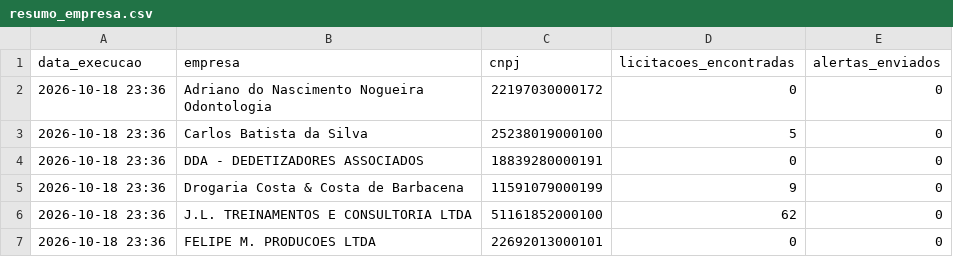
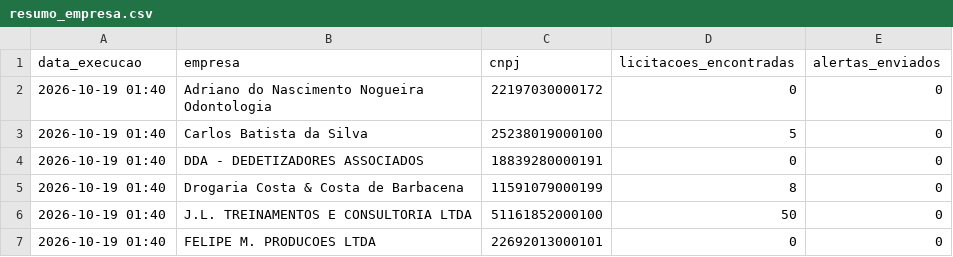
Before and after one commit to santasenna7/monitor-licitacoes-pncp, a CSV file: data/resumo_empresa.csv, drawn as a sheet.

```diff
--- a/data/resumo_empresa.csv
+++ b/data/resumo_empresa.csv
@@ -1,7 +1,7 @@
 data_execucao,empresa,cnpj,licitacoes_encontradas,alertas_enviados
-2026-10-18 23:36,Adriano do Nascimento Nogueira Odontologia,22197030000172,0,0
-2026-10-18 23:36,Carlos Batista da Silva,25238019000100,5,0
-2026-10-18 23:36,DDA - DEDETIZADORES ASSOCIADOS,18839280000191,0,0
-2026-10-18 23:36,Drogaria Costa & Costa de Barbacena,11591079000199,9,0
-2026-10-18 23:36,J.L. TREINAMENTOS E CONSULTORIA LTDA,51161852000100,62,0
-2026-10-18 23:36,FELIPE M. PRODUCOES LTDA,22692013000101,0,0
+2026-10-19 01:40,Adriano do Nascimento Nogueira Odontologia,22197030000172,0,0
+2026-10-19 01:40,Carlos Batista da Silva,25238019000100,5,0
+2026-10-19 01:40,DDA - DEDETIZADORES ASSOCIADOS,18839280000191,0,0
+2026-10-19 01:40,Drogaria Costa & Costa de Barbacena,11591079000199,8,0
+2026-10-19 01:40,J.L. TREINAMENTOS E CONSULTORIA LTDA,51161852000100,50,0
+2026-10-19 01:40,FELIPE M. PRODUCOES LTDA,22692013000101,0,0
```
